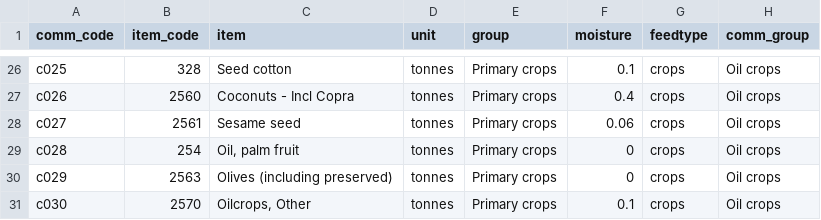
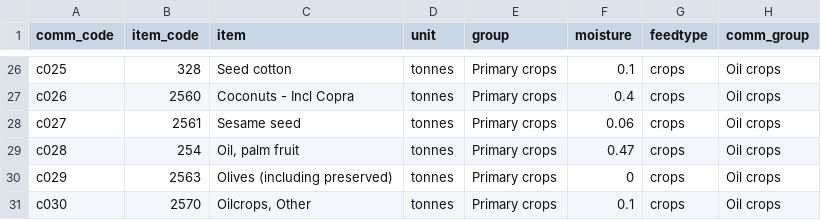
Before and after one commit to fineprint-global/fabio, a CSV file: inst/items_full.csv, drawn as a sheet; only a part is shown, gaps mark what is left out.

```diff
--- a/inst/items_full.csv
+++ b/inst/items_full.csv
@@ -28,3 +28,3 @@ c026,2560,Coconuts - Incl Copra,tonnes,Primary crops,0.4,crops,Oil crops
 c027,2561,Sesame seed,tonnes,Primary crops,0.06,crops,Oil crops
-c028,254,"Oil, palm fruit",tonnes,Primary crops,0,crops,Oil crops
+c028,254,"Oil, palm fruit",tonnes,Primary crops,0.47,crops,Oil crops
 c029,2563,Olives (including preserved),tonnes,Primary crops,0,crops,Oil crops
```
Also changed, not shown: 6 other files.
